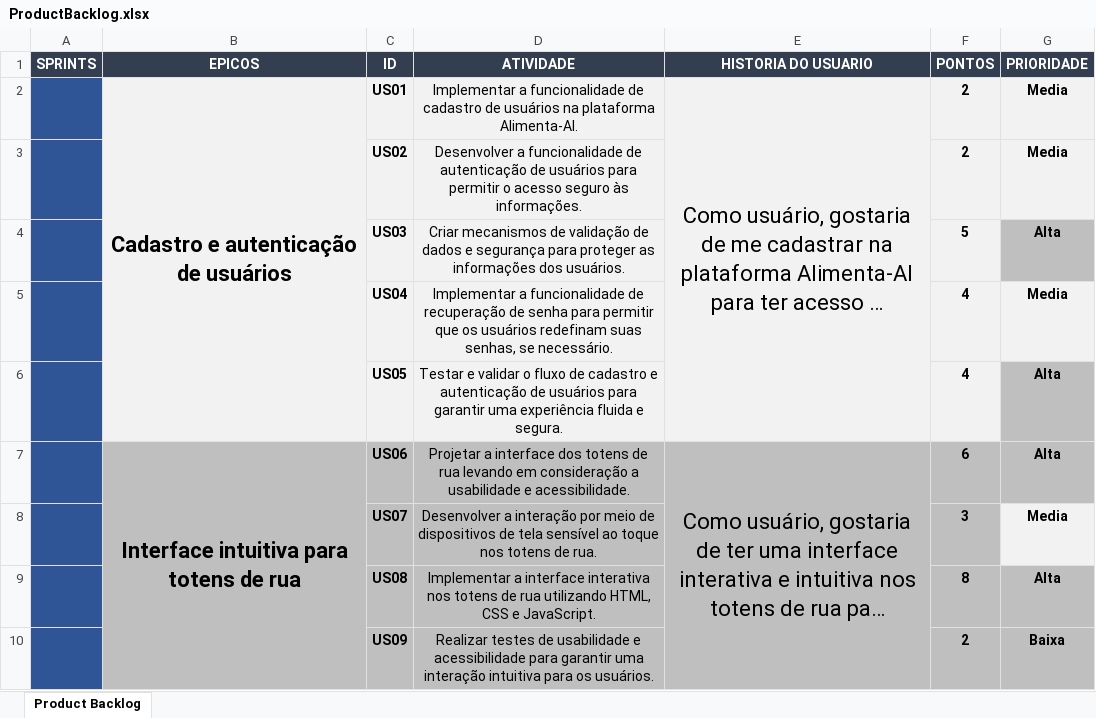
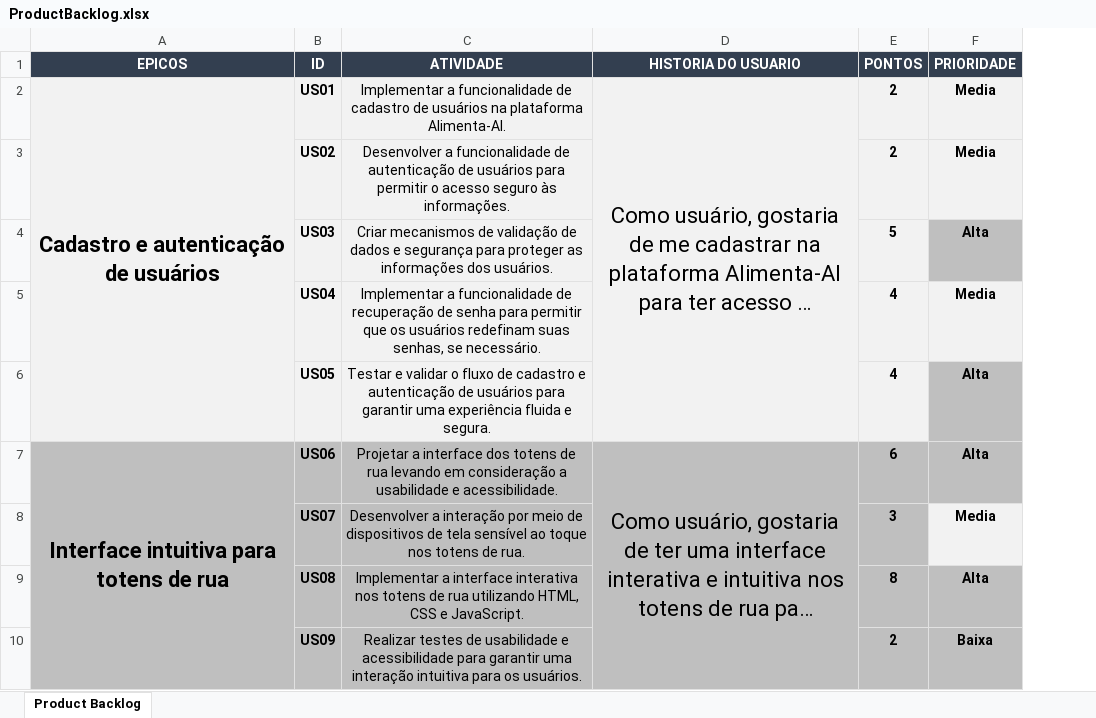
Before and after one commit to Alimenta-AI/Alimenta-AI, an Excel workbook: Alimenta-AI-SD&TE/ProductBacklog.xlsx, sheet Product Backlog, drawn as a sheet; only a part is shown; long unchanged cells end in …; values as stored, in another font and other column widths than the file's, no borders; conditional formats not drawn; the diff names each change by its address in the sheet, - before the commit and + after, or states it on an @@ line.

```diff
--- a/Alimenta-AI-SD&TE/ProductBacklog.xlsx (sheet Product Backlog)
+++ b/Alimenta-AI-SD&TE/ProductBacklog.xlsx (sheet Product Backlog)
-column A (SPRINTS), empty
```
Also changed, not shown: 3 other files.
